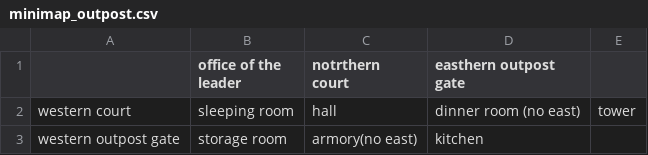
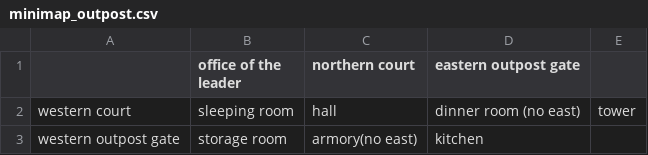
Before and after one commit to petzivienna/Countkiller, a CSV file: data/minimaps/minimap_outpost.csv, drawn as a sheet; the diff names each change by its address in the sheet, - before the commit and + after, or states it on an @@ line.

Commit message:
Update minimap_outpost.csv

```diff
--- a/data/minimaps/minimap_outpost.csv
+++ b/data/minimaps/minimap_outpost.csv
-C1: notrthern court
+C1: northern court
-D1: easthern outpost gate
+D1: eastern outpost gate
```
